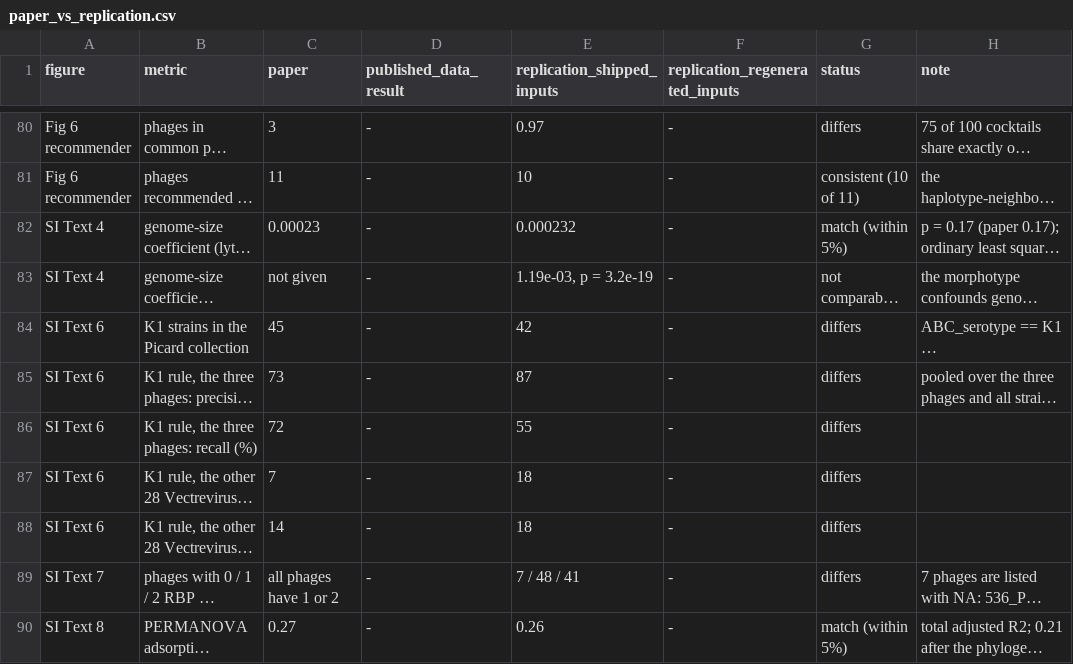
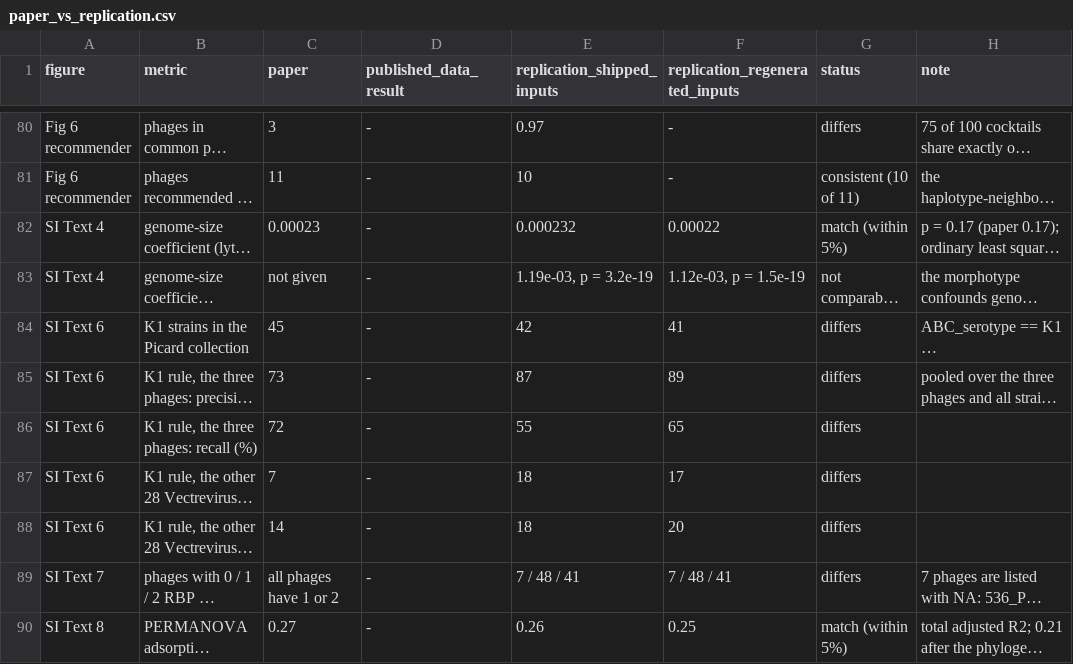
Before and after one commit to viti1igo/coli_phage_interactions_2023_replica, a CSV file: results/comparison/paper_vs_replication.csv, drawn as a sheet; only a part is shown, gaps mark what is left out; long unchanged cells end in …; the diff covers the shown part only; the diff names each change by its address in the sheet, - before the commit and + after, or states it on an @@ line.

```diff
--- a/results/comparison/paper_vs_replication.csv
+++ b/results/comparison/paper_vs_replication.csv
-F82 (replication_regenerated_inputs): -
+F82 (replication_regenerated_inputs): 0.00022
-F83 (replication_regenerated_inputs): -
+F83 (replication_regenerated_inputs): 1.12e-03, p = 1.5e-19
-F84 (replication_regenerated_inputs): -
+F84 (replication_regenerated_inputs): 41
-F85 (replication_regenerated_inputs): -
+F85 (replication_regenerated_inputs): 89
-F86 (replication_regenerated_inputs): -
+F86 (replication_regenerated_inputs): 65
-F87 (replication_regenerated_inputs): -
+F87 (replication_regenerated_inputs): 17
-F88 (replication_regenerated_inputs): -
+F88 (replication_regenerated_inputs): 20
-F89 (replication_regenerated_inputs): -
+F89 (replication_regenerated_inputs): 7 / 48 / 41
-F90 (replication_regenerated_inputs): -
+F90 (replication_regenerated_inputs): 0.25
```
Also changed, not shown: 18 edited cells elsewhere in this file, results/comparison/cmp_headline.csv, results/comparison/regenerated_matrix_analyses.csv, 39 other files.
